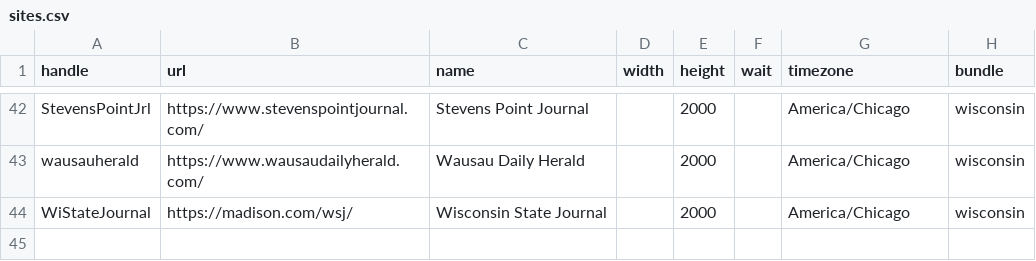
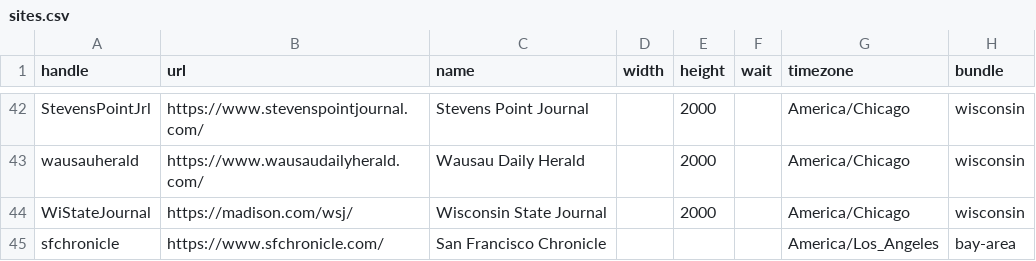
Before and after one commit to simonw/news-homepages, a CSV file: newshomepages/sources/sites.csv, drawn as a sheet; only a part is shown, gaps mark what is left out.

Commit message:
add sfchronicle website

```diff
--- a/newshomepages/sources/sites.csv
+++ b/newshomepages/sources/sites.csv
@@ -44 +44,2 @@ wausauherald,https://www.wausaudailyherald.com/,Wausau Daily Herald,,2000,,Ameri
 WiStateJournal,https://madison.com/wsj/, Wisconsin State Journal,,2000,,America/Chicago,wisconsin
+sfchronicle,https://www.sfchronicle.com/, San Francisco Chronicle,,,,America/Los_Angeles,bay-area
```
Also changed, not shown: 1 other file.
